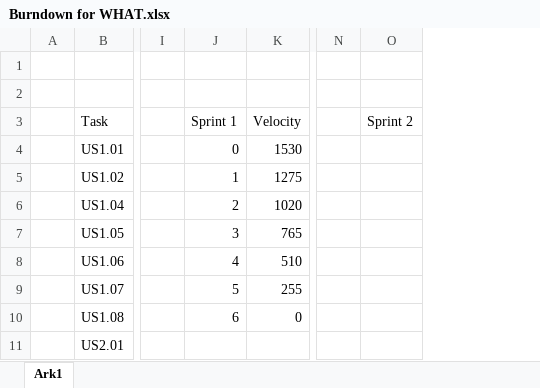
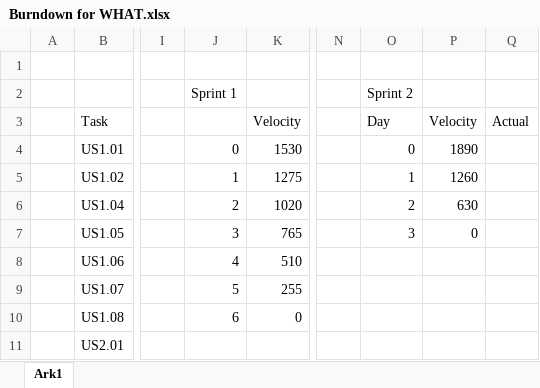
Before and after one commit to C-Strunge/3.SemesterSWD-Eksamen.Final, an Excel workbook: Diagrammer/Burndown for WHAT.xlsx, sheet Ark1, drawn as a sheet; only a part is shown, gaps mark what is left out; values as stored, in another font and other column widths than the file's, no borders; charts and pictures not drawn; rows hold the shown columns only; the diff names each change by its address in the sheet, - before the commit and + after, or states it on an @@ line.

```diff
--- a/Diagrammer/Burndown for WHAT.xlsx (sheet Ark1)
+++ b/Diagrammer/Burndown for WHAT.xlsx (sheet Ark1)
+column P, rows 3-7: Velocity | 1890 | 1260 | 630 | 0
+column Q, row 3: Actual
-row 2: (empty)
+row 2:  |  |  | Sprint 1 |  |  | Sprint 2
-J3: Sprint 1
+J3: (empty)
-O3: Sprint 2
+O3: Day
-O4: (empty)
+O4: 0
-O5: (empty)
+O5: 1
-O6: (empty)
+O6: 2
-O7: (empty)
+O7: 3
```
Also changed, not shown: charts or pictures, 4 other files.
